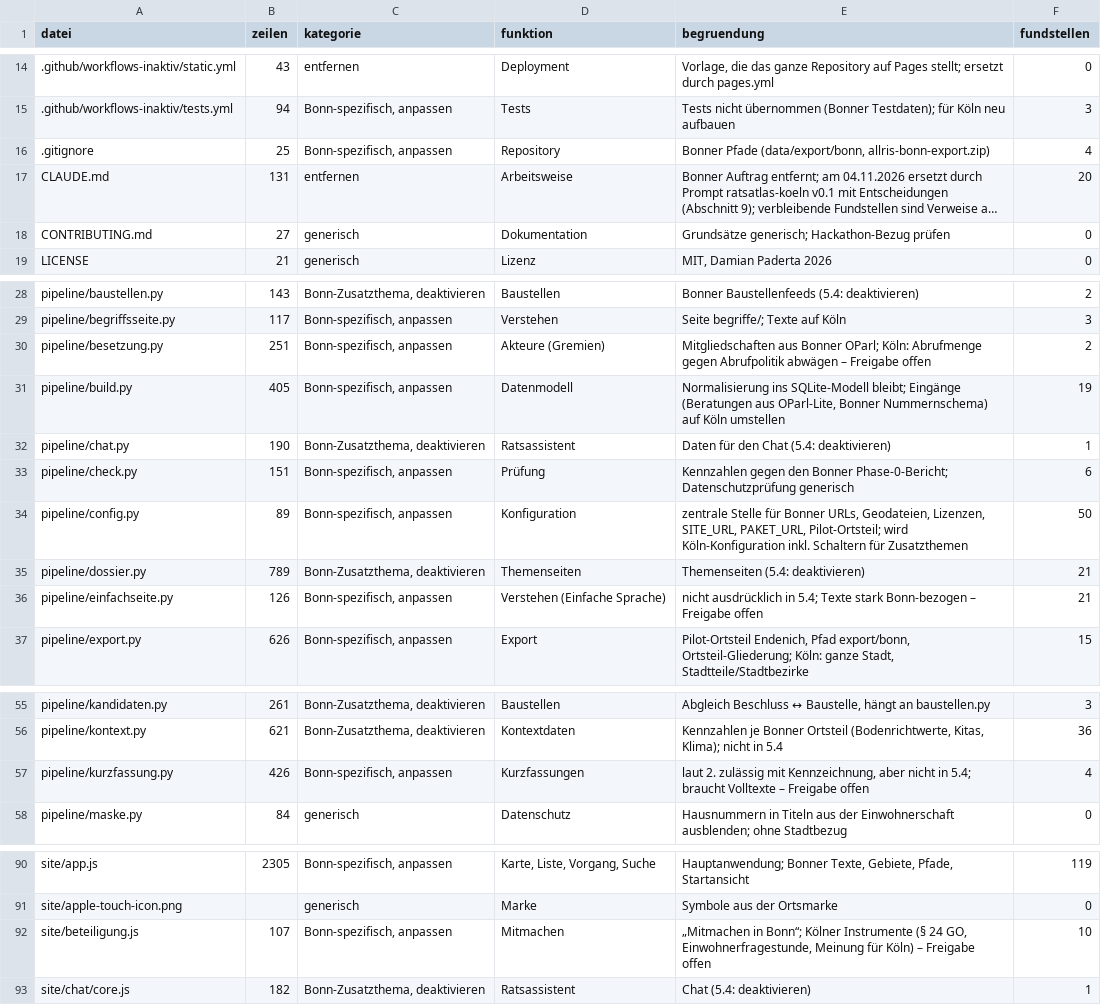
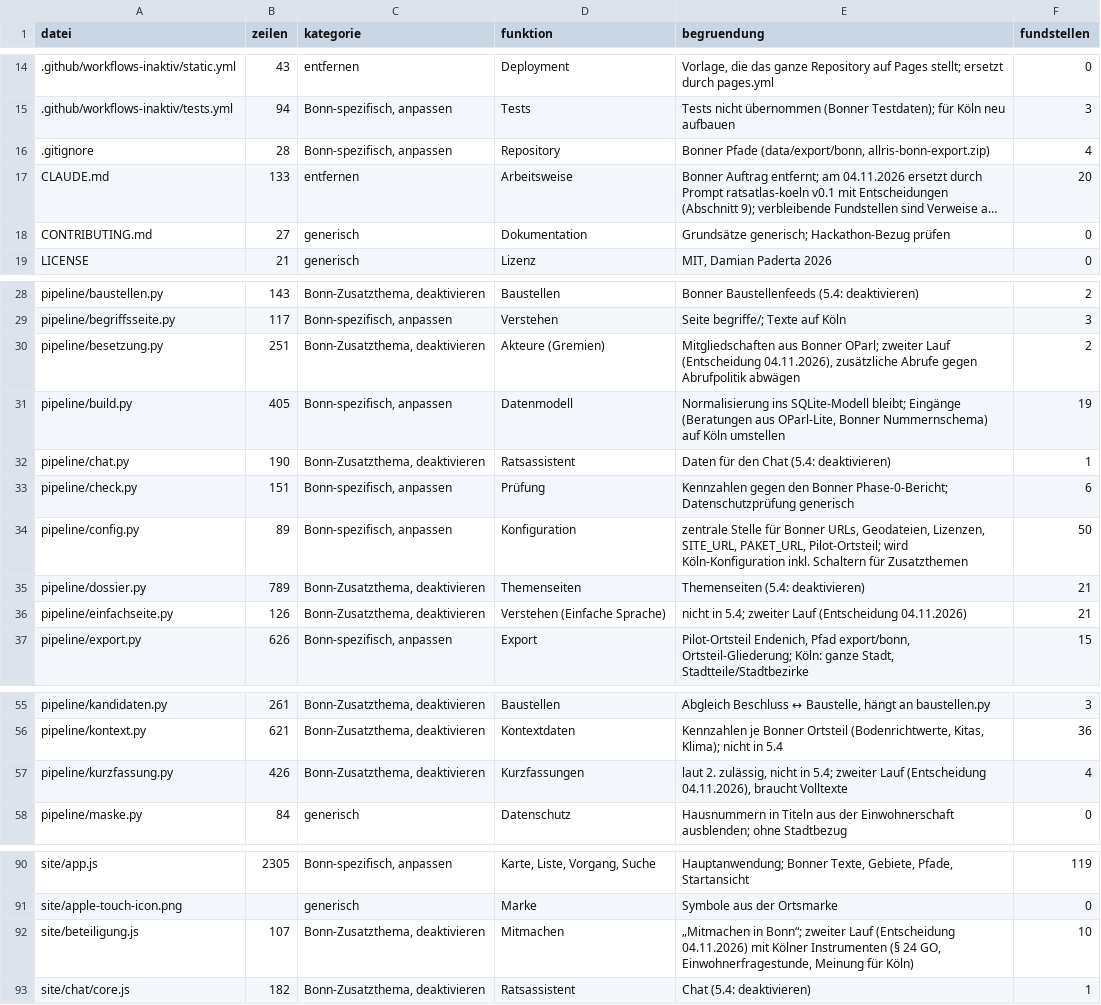
Before and after one commit to daimpad/ratsatlas-koeln, a TSV file: inventur/inventur_module.tsv, drawn as a sheet; only a part is shown, gaps mark what is left out; long unchanged cells end in …; the diff covers the shown part only; the diff names each change by its address in the sheet, - before the commit and + after, or states it on an @@ line.

```diff
--- a/inventur/inventur_module.tsv
+++ b/inventur/inventur_module.tsv
-B16 (zeilen): 25
+B16 (zeilen): 28
-B17 (zeilen): 131
+B17 (zeilen): 133
-C30 (kategorie): Bonn-spezifisch, anpassen
+C30 (kategorie): Bonn-Zusatzthema, deaktivieren
-E30 (begruendung): …Bonner OParl; Köln: Abrufmenge gegen Abrufpolitik abwägen – Freigabe offen
+E30 (begruendung): …Bonner OParl; zweiter Lauf (Entscheidung 04.11.2026), zusätzliche Abrufe gegen Abrufpolitik abwägen
-C36 (kategorie): Bonn-spezifisch, anpassen
+C36 (kategorie): Bonn-Zusatzthema, deaktivieren
-E36 (begruendung): nicht ausdrücklich in 5.4; Texte stark Bonn-bezogen – Freigabe offen
+E36 (begruendung): nicht in 5.4; zweiter Lauf (Entscheidung 04.11.2026)
-C57 (kategorie): Bonn-spezifisch, anpassen
+C57 (kategorie): Bonn-Zusatzthema, deaktivieren
-E57 (begruendung): laut 2. zulässig mit Kennzeichnung, aber nicht in 5.4; braucht Volltexte – Freigabe offen
+E57 (begruendung): laut 2. zulässig, nicht in 5.4; zweiter Lauf (Entscheidung 04.11.2026), braucht Volltexte
-C92 (kategorie): Bonn-spezifisch, anpassen
+C92 (kategorie): Bonn-Zusatzthema, deaktivieren
-E92 (begruendung): …in Bonn“; Kölner Instrumente (§ 24 GO, Einwohnerfragestunde, Meinung für Köln) – Freigabe offen
+E92 (begruendung): …in Bonn“; zweiter Lauf (Entscheidung 04.11.2026) mit Kölner Instrumenten (§ 24 GO, Einwohnerfragestunde, Meinung für Köln)
```
Also changed, not shown: 2 edited cells elsewhere in this file, 12 other files.
